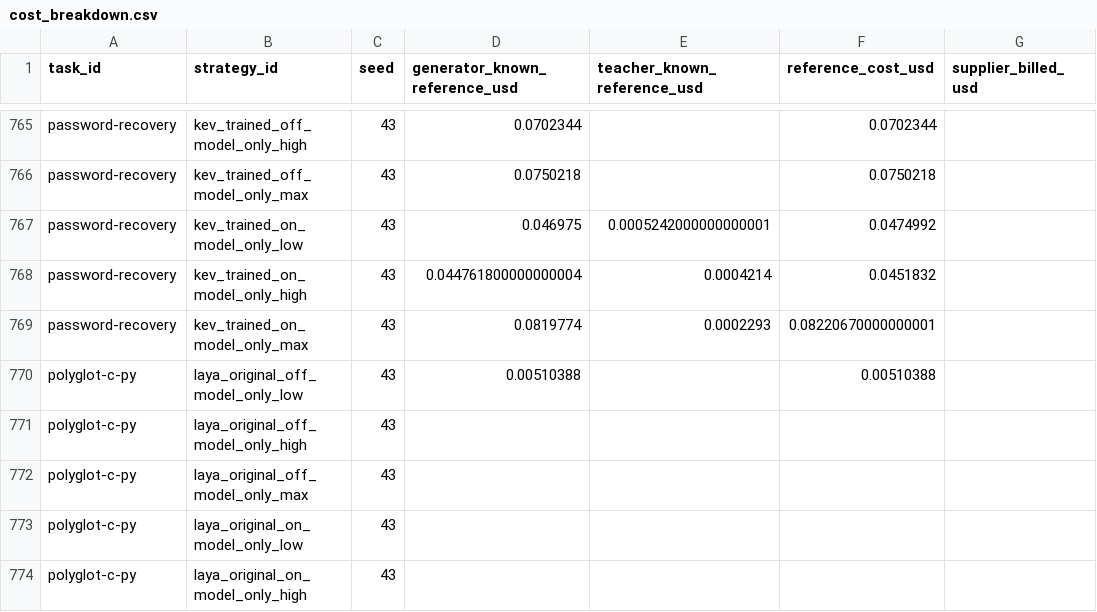
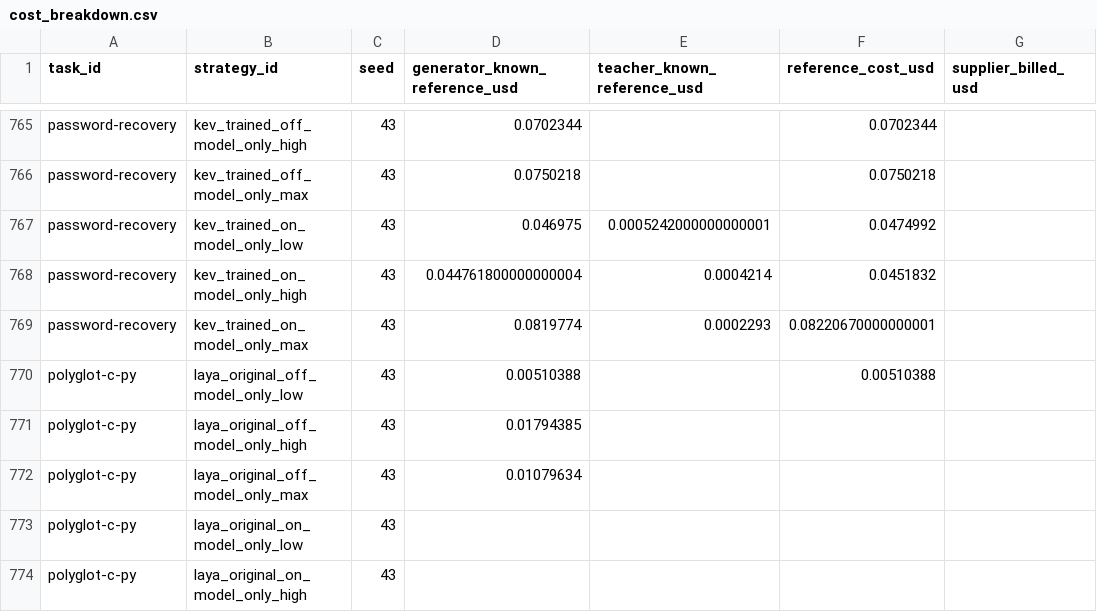
Before and after one commit to sxyq/modelrouter, a CSV file: our-project/results/benchmark/rq1/terminal-bench-2.0/20261112-v9-model-only/metrics/cost_breakdown.csv, drawn as a sheet; only a part is shown, gaps mark what is left out; the diff names each change by its address in the sheet, - before the commit and + after, or states it on an @@ line.

Commit message:
results: record 771 positions and distinguish recovered GLM task failure

```diff
--- a/our-project/results/benchmark/rq1/terminal-bench-2.0/20261112-v9-model-only/metrics/cost_breakdown.csv
+++ b/our-project/results/benchmark/rq1/terminal-bench-2.0/20261112-v9-model-only/metrics/cost_breakdown.csv
-D771 (generator_known_reference_usd): (empty)
+D771 (generator_known_reference_usd): 0.01794385
-D772 (generator_known_reference_usd): (empty)
+D772 (generator_known_reference_usd): 0.01079634
```
Also changed, not shown: our-project/results/benchmark/rq1/terminal-bench-2.0/20261112-v9-model-only/metrics/per_strategy.csv, our-project/results/benchmark/rq1/terminal-bench-2.0/20261112-v9-model-only/metrics/per_task.csv, 13 other files.
